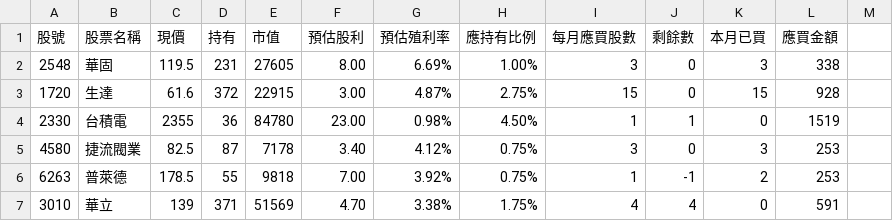
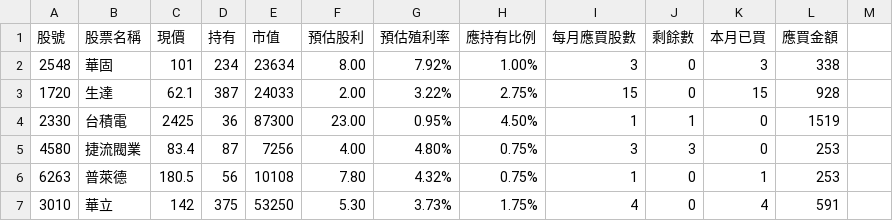
Before and after one commit to biung-od/18, a CSV file: 0980963487_utf8.csv, drawn as a sheet; only a part is shown; the diff covers the shown part only.

```diff
--- a/0980963487_utf8.csv
+++ b/0980963487_utf8.csv
@@ -1,7 +1,7 @@
 股號,股票名稱,現價,持有,市值,預估股利,預估殖利率,應持有比例,每月應買股數,剩餘數,本月已買,應買金額
-2548,華固,119.5,231 ,27605 ,8.00 ,6.69%,1.00%,3 ,0 ,3,338
-1720,生達,61.6,372 ,22915 ,3.00 ,4.87%,2.75%,15 ,0 ,15,928
-2330,台積電,2355,36 ,84780 ,23.00 ,0.98%,4.50%,1 ,1 ,0,1519
-4580,捷流閥業,82.5,87 ,7178 ,3.40 ,4.12%,0.75%,3 ,0 ,3,253
-6263,普萊德,178.5,55 ,9818 ,7.00 ,3.92%,0.75%,1 ,-1 ,2,253
-3010,華立,139,371 ,51569 ,4.70 ,3.38%,1.75%,4 ,4 ,0,591
+2548,華固,101,234 ,23634 ,8.00 ,7.92%,1.00%,3 ,0 ,3,338
+1720,生達,62.1,387 ,24033 ,2.00 ,3.22%,2.75%,15 ,0 ,15,928
+2330,台積電,2425,36 ,87300 ,23.00 ,0.95%,4.50%,1 ,1 ,0,1519
+4580,捷流閥業,83.4,87 ,7256 ,4.00 ,4.80%,0.75%,3 ,3 ,0,253
+6263,普萊德,180.5,56 ,10108 ,7.80 ,4.32%,0.75%,1 ,0 ,1,253
+3010,華立,142,375 ,53250 ,5.30 ,3.73%,1.75%,4 ,0 ,4,591
```
Also changed, not shown: 99 edited cells elsewhere in this file, 0975080325.csv, 0975080325_utf8.csv, 15 other files.
